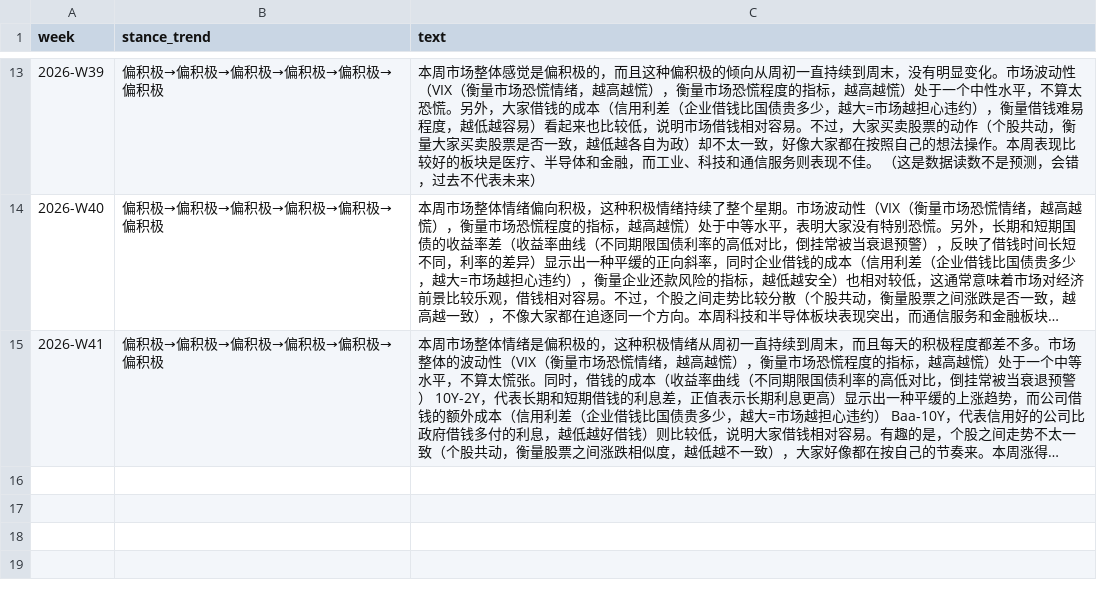
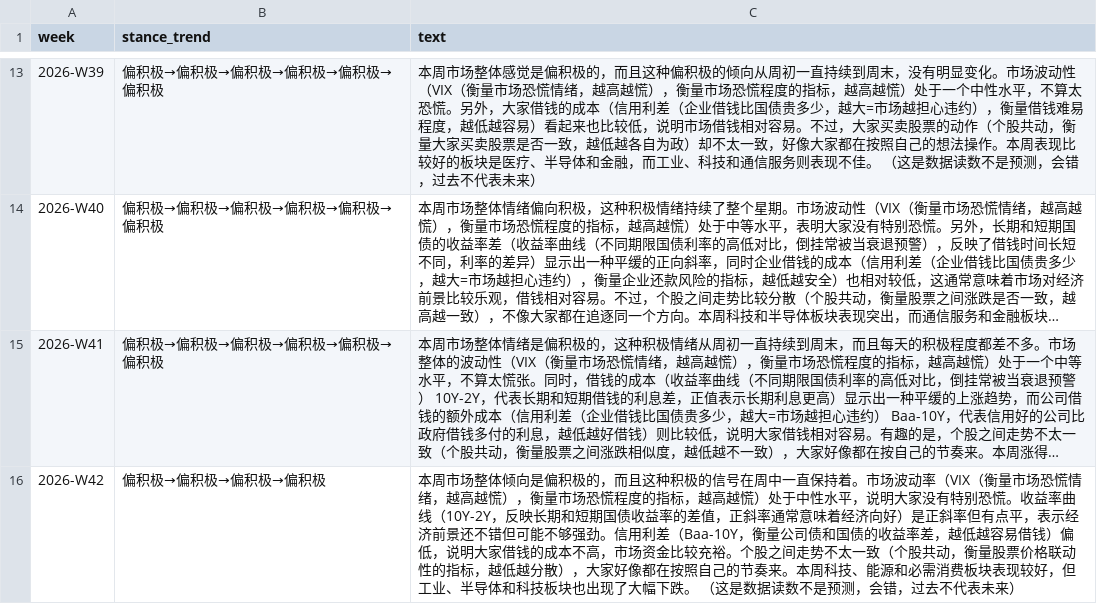
Before and after one commit to Vambrocop/valpha-lab, a CSV file: market-analysis/data/llm_weekly_log.csv, drawn as a sheet; only a part is shown, gaps mark what is left out; long unchanged cells end in …; the diff names each change by its address in the sheet, - before the commit and + after, or states it on an @@ line.

```diff
--- a/market-analysis/data/llm_weekly_log.csv
+++ b/market-analysis/data/llm_weekly_log.csv
+row 16: 2026-W42 | 偏积极→偏积极→偏积极→偏积极 | 本周市场整体倾向是偏积极的，而且这种积极的信号在周中一直保持着。市场波动率（VIX（衡量市场恐慌情绪，越高越慌），衡量市场恐慌程度的指标，越高越慌）处于中性水平，说明大家没有特别恐慌。收益率曲线（10Y-2Y，反映长期和短期国债收益率的差值，正斜率通常意味着经济向好）是正斜率但有点平，表示经济前景还不错但可能不够强劲。信用利差（Baa-10Y，衡量公司债和国债的收益率差，越低越容易借钱）偏低，说明大家借钱的成本不高，市场资金比较充裕。个股之间走势不太一致（个股共动，衡量股票价格联动性的指标，越低越分散），大家好像都在按照自己的节奏来。本周科技、能源和必需消费板块表现较好，但工业、半导体和科技板块也出现了大幅下跌。 （这是数据读数不是预测，会错，过去不代表未来）
```
Also changed, not shown: 4 other files.
